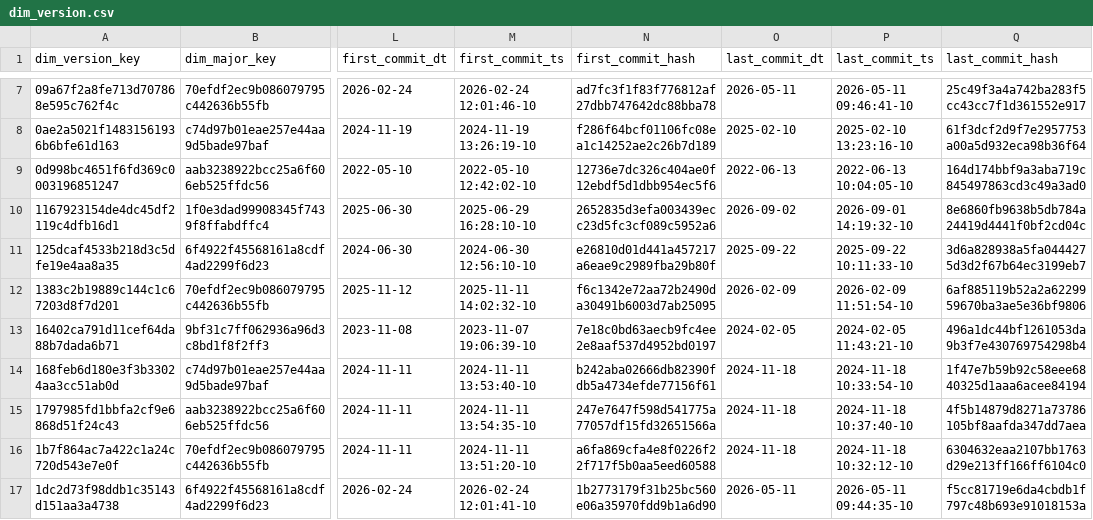
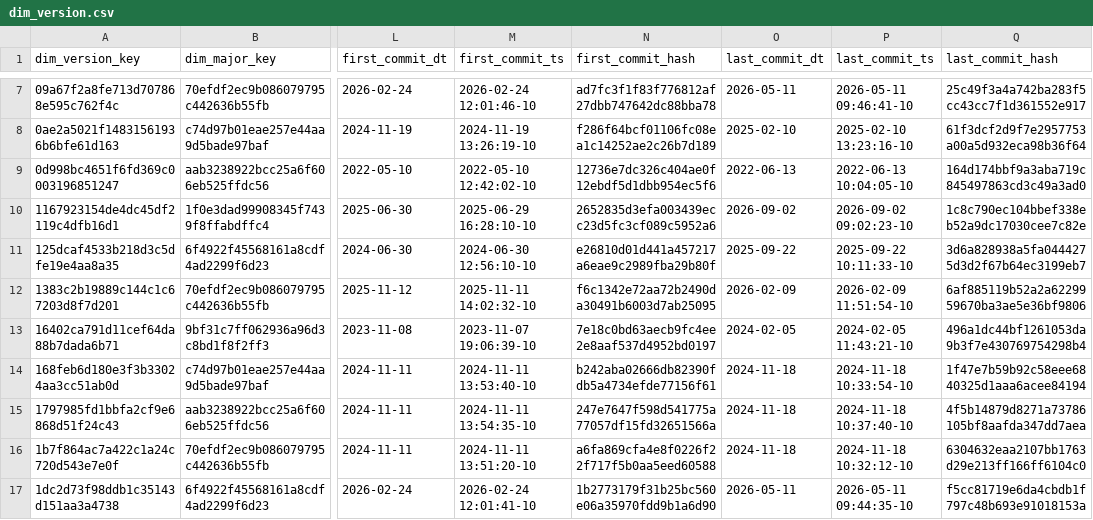
Before and after one commit to dorianinsights/postgres_bug_analysis, a CSV file: data/derived/dim_version.csv, drawn as a sheet; only a part is shown, gaps mark what is left out; the diff names each change by its address in the sheet, - before the commit and + after, or states it on an @@ line.

```diff
--- a/data/derived/dim_version.csv
+++ b/data/derived/dim_version.csv
-P10 (last_commit_ts): 2026-09-01 14:19:32-10
+P10 (last_commit_ts): 2026-09-02 09:02:23-10
-Q10 (last_commit_hash): 8e6860fb9638b5db784a24419d4441f0bf2cd04c
+Q10 (last_commit_hash): 1c8c790ec104bbef338eb52a9dc17030cee7c82e
```
Also changed, not shown: data/derived/bridge_fix_bug.csv, data/derived/dim_release.csv, 6 other files.
